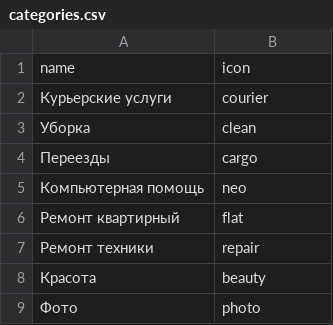
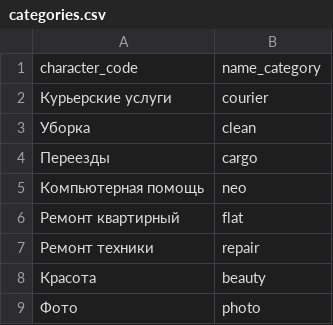
Before and after one commit to racoon-typing/php-2-new, a CSV file: task-force/init/data/categories.csv, drawn as a sheet.

```diff
--- a/task-force/init/data/categories.csv
+++ b/task-force/init/data/categories.csv
@@ -1,2 +1,2 @@
-name,icon
+character_code,name_category
 Курьерские услуги,courier
```
Also changed, not shown: task-force/init/data/cities.csv, 2 other files.
